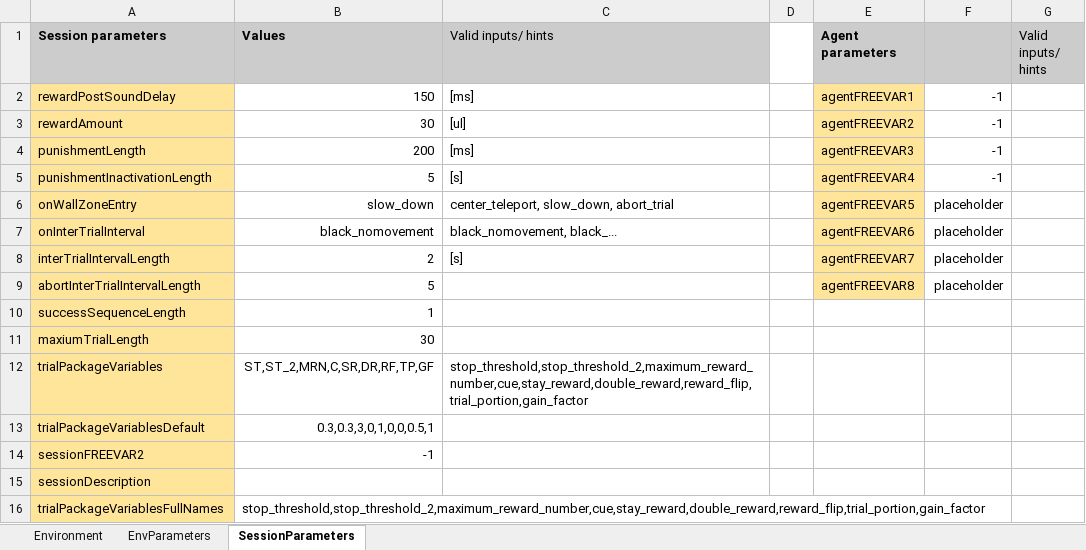
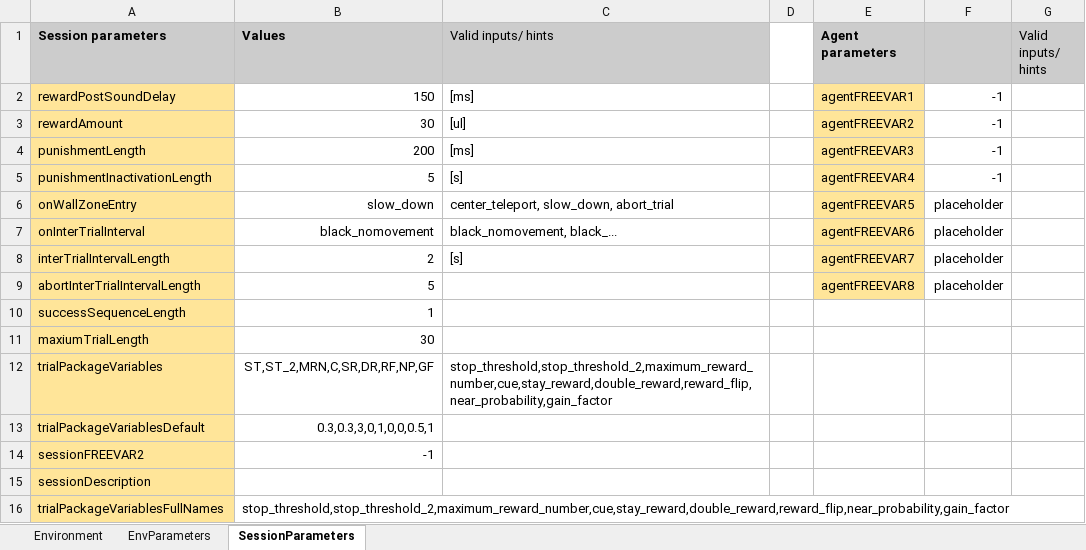
Before and after one commit to LoaloaF/UnityRatVR, an Excel workbook: Paradigms/P1100_LinearTrackStop.xlsx, sheet SessionParameters, drawn as a sheet; values as stored, in another font and other column widths than the file's, no borders; 1 other sheet too large or unreadable and not compared; the diff names each change by its address in the sheet, - before the commit and + after, or states it on an @@ line.

Commit message:
rename to near_probability

```diff
--- a/Paradigms/P1100_LinearTrackStop.xlsx (sheet SessionParameters)
+++ b/Paradigms/P1100_LinearTrackStop.xlsx (sheet SessionParameters)
-B12 (Values): ST,ST_2,MRN,C,SR,DR,RF,TP,GF
+B12 (Values): ST,ST_2,MRN,C,SR,DR,RF,NP,GF
-C12 (Valid inputs/ hints): stop_threshold,stop_threshold_2,maximum_reward_number,cue,stay_reward,double_reward,reward_flip,trial_portion,gain_factor
+C12 (Valid inputs/ hints): stop_threshold,stop_threshold_2,maximum_reward_number,cue,stay_reward,double_reward,reward_flip,near_probability,gain_factor
-B16 (Values): stop_threshold,stop_threshold_2,maximum_reward_number,cue,stay_reward,double_reward,reward_flip,trial_portion,gain_factor
+B16 (Values): stop_threshold,stop_threshold_2,maximum_reward_number,cue,stay_reward,double_reward,reward_flip,near_probability,gain_factor
```
Also changed, not shown: 3 other files.
